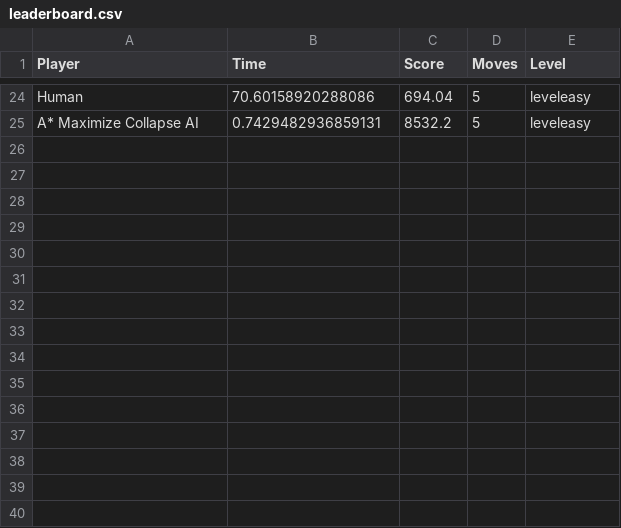
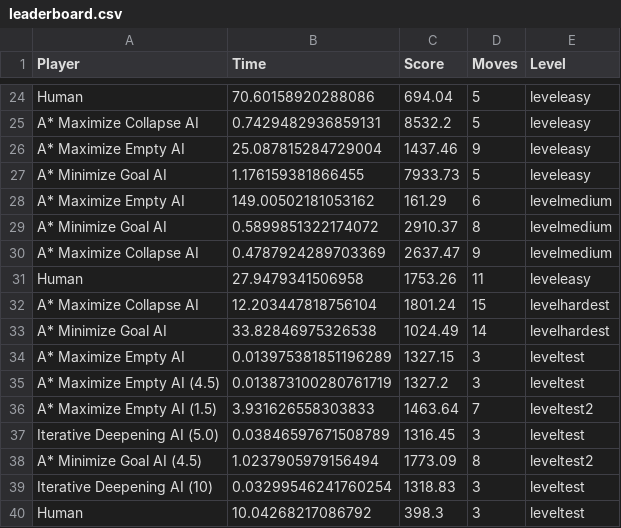
Before and after one commit to jose-carlos-sousa/jelly-field-IA, a CSV file: leaderboard.csv, drawn as a sheet; only a part is shown, gaps mark what is left out.

Commit message:
added a* weights and iterative deepening depths

```diff
--- a/leaderboard.csv
+++ b/leaderboard.csv
@@ -25 +25,16 @@ Human,70.60158920288086,694.04,5,leveleasy
 A* Maximize Collapse AI,0.7429482936859131,8532.2,5,leveleasy
+A* Maximize Empty AI,25.087815284729004,1437.46,9,leveleasy
+A* Minimize Goal AI,1.176159381866455,7933.73,5,leveleasy
+A* Maximize Empty AI,149.00502181053162,161.29,6,levelmedium
+A* Minimize Goal AI,0.5899851322174072,2910.37,8,levelmedium
+A* Maximize Collapse AI,0.4787924289703369,2637.47,9,levelmedium
+Human,27.9479341506958,1753.26,11,leveleasy
+A* Maximize Collapse AI,12.203447818756104,1801.24,15,levelhardest
+A* Minimize Goal AI,33.82846975326538,1024.49,14,levelhardest
+A* Maximize Empty AI,0.013975381851196289,1327.15,3,leveltest
+A* Maximize Empty AI (4.5),0.013873100280761719,1327.2,3,leveltest
+A* Maximize Empty AI (1.5),3.931626558303833,1463.64,7,leveltest2
+Iterative Deepening AI (5.0),0.03846597671508789,1316.45,3,leveltest
+A* Minimize Goal AI (4.5),1.0237905979156494,1773.09,8,leveltest2
+Iterative Deepening AI (10),0.03299546241760254,1318.83,3,leveltest
+Human,10.04268217086792,398.3,3,leveltest
```
Also changed, not shown: 29 other files.
